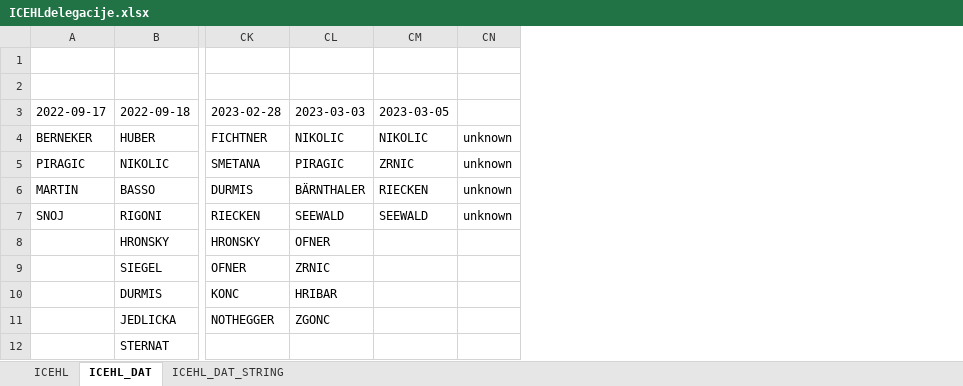
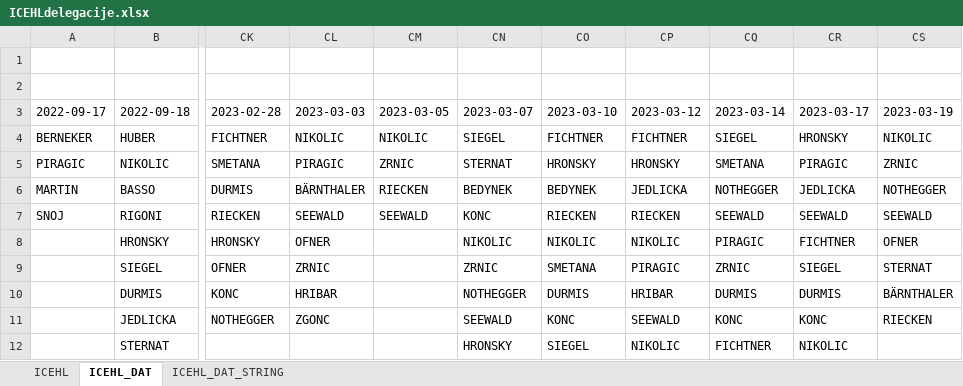
Before and after one commit to snojle23/delegacije, an Excel workbook: data/ICEHLdelegacije.xlsx, sheet ICEHL_DAT, drawn as a sheet; only a part is shown, gaps mark what is left out; values as stored, in another font and other column widths than the file's, no borders; removed rows and columns are numbered as before the commit, all else as after; the diff names each change by its address in the sheet, - before the commit and + after, or states it on an @@ line.

```diff
--- a/data/ICEHLdelegacije.xlsx (sheet ICEHL_DAT)
+++ b/data/ICEHLdelegacije.xlsx (sheet ICEHL_DAT)
-column CN, rows 4-7: all unknown
+column CN (2023-03-07), rows 4-12: SIEGEL | STERNAT | BEDYNEK | KONC | NIKOLIC | ZRNIC | NOTHEGGER | SEEWALD | HRONSKY
+column CO (2023-03-10), rows 4-12: FICHTNER | HRONSKY | BEDYNEK | RIECKEN | NIKOLIC | SMETANA | DURMIS | KONC | SIEGEL
+column CP (2023-03-12), rows 4-12: FICHTNER | HRONSKY | JEDLICKA | RIECKEN | NIKOLIC | PIRAGIC | HRIBAR | SEEWALD | NIKOLIC
+column CQ (2023-03-14), rows 4-12: SIEGEL | SMETANA | NOTHEGGER | SEEWALD | PIRAGIC | ZRNIC | DURMIS | KONC | FICHTNER
+column CR (2023-03-17), rows 4-12: HRONSKY | PIRAGIC | JEDLICKA | SEEWALD | FICHTNER | SIEGEL | DURMIS | KONC | NIKOLIC
+column CS (2023-03-19), rows 4-11: NIKOLIC | ZRNIC | NOTHEGGER | SEEWALD | OFNER | STERNAT | BÄRNTHALER | RIECKEN
```
Also changed, not shown: sheet ICEHL, sheet ICEHL_DAT_STRING, data/AHLdelegacije.xlsx, 5 other files.
